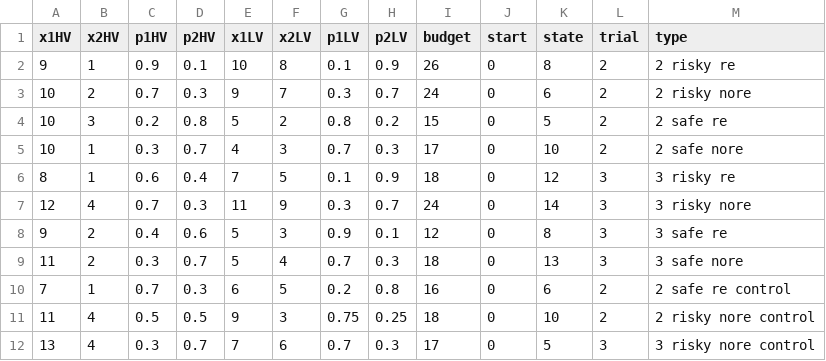
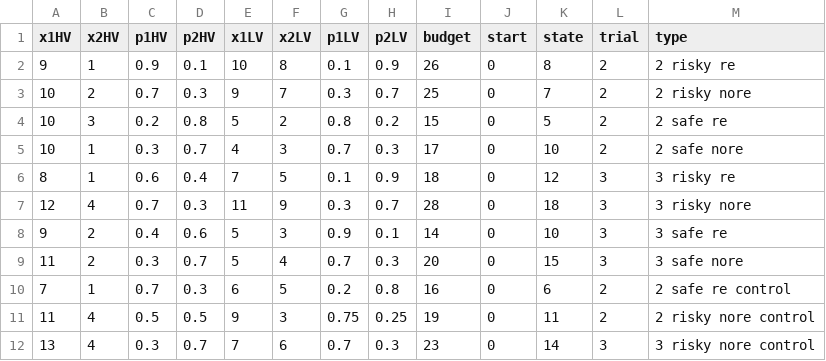
Before and after one commit to LKatharina/DFE-RSFT, a CSV file: experiment/stimuli/Stimuli.csv, drawn as a sheet.

Commit message:
stimuli

```diff
--- a/experiment/stimuli/Stimuli.csv
+++ b/experiment/stimuli/Stimuli.csv
@@ -2,3 +2,3 @@ x1HV,x2HV,p1HV,p2HV,x1LV,x2LV,p1LV,p2LV,budget,start,state,trial,type
 9,1,0.9,0.1,10,8,0.1,0.9,26,0,8,2,2 risky re
-10,2,0.7,0.3,9,7,0.3,0.7,24,0,6,2,2 risky nore
+10,2,0.7,0.3,9,7,0.3,0.7,25,0,7,2,2 risky nore
 10,3,0.2,0.8,5,2,0.8,0.2,15,0,5,2,2 safe re
@@ -6,7 +6,7 @@ x1HV,x2HV,p1HV,p2HV,x1LV,x2LV,p1LV,p2LV,budget,start,state,trial,type
 8,1,0.6,0.4,7,5,0.1,0.9,18,0,12,3,3 risky re
-12,4,0.7,0.3,11,9,0.3,0.7,24,0,14,3,3 risky nore
-9,2,0.4,0.6,5,3,0.9,0.1,12,0,8,3,3 safe re
-11,2,0.3,0.7,5,4,0.7,0.3,18,0,13,3,3 safe nore
+12,4,0.7,0.3,11,9,0.3,0.7,28,0,18,3,3 risky nore
+9,2,0.4,0.6,5,3,0.9,0.1,14,0,10,3,3 safe re
+11,2,0.3,0.7,5,4,0.7,0.3,20,0,15,3,3 safe nore
 7,1,0.7,0.3,6,5,0.2,0.8,16,0,6,2,2 safe re control
-11,4,0.5,0.5,9,3,0.75,0.25,18,0,10,2,2 risky nore control
-13,4,0.3,0.7,7,6,0.7,0.3,17,0,5,3,3 risky nore control
+11,4,0.5,0.5,9,3,0.75,0.25,19,0,11,2,2 risky nore control
+13,4,0.3,0.7,7,6,0.7,0.3,23,0,14,3,3 risky nore control
```
Also changed, not shown: experiment/stimuli/Stimuli_allinfos.csv, experiment/temp_sprites/stimuli/Stimuli.csv, 3 other files.
